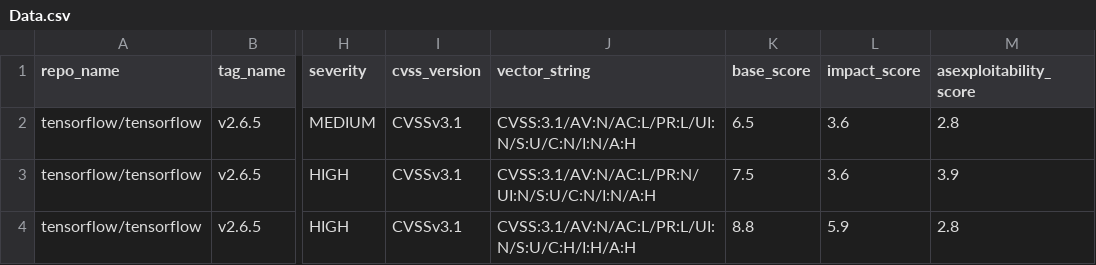
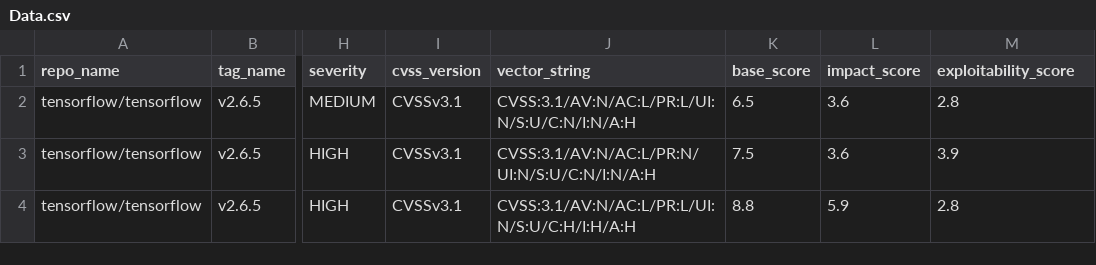
Before and after one commit to OscarAraya/SBOM, a CSV file: Data.csv, drawn as a sheet; only a part is shown, gaps mark what is left out; the diff names each change by its address in the sheet, - before the commit and + after, or states it on an @@ line.

Commit message:
Update Data.csv

```diff
--- a/Data.csv
+++ b/Data.csv
-M1: asexploitability_score
+M1: exploitability_score
```
